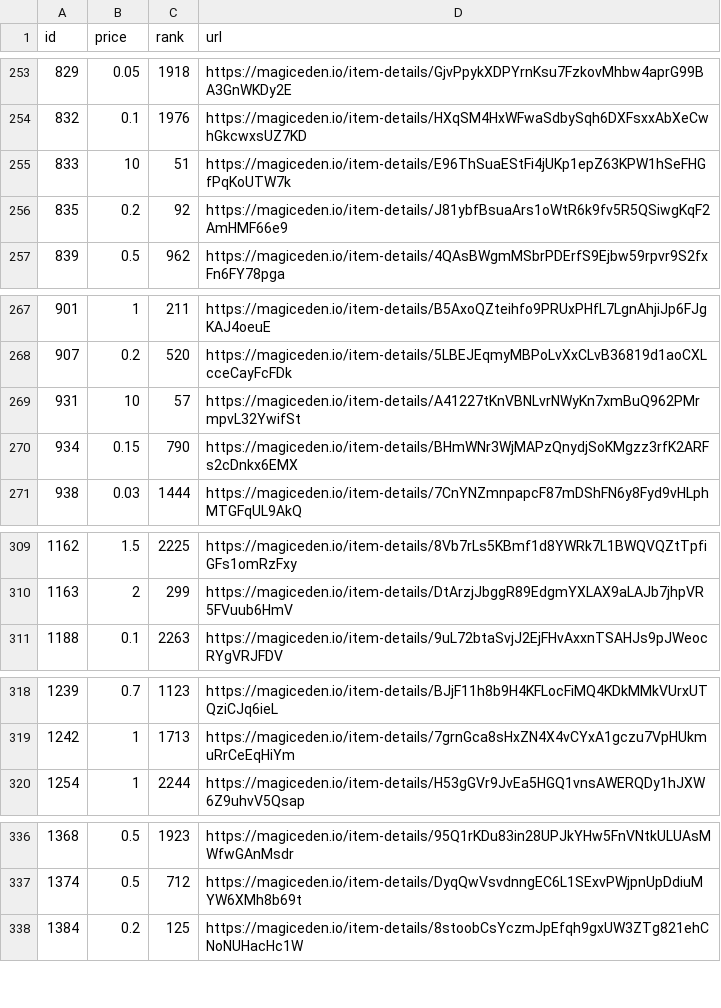
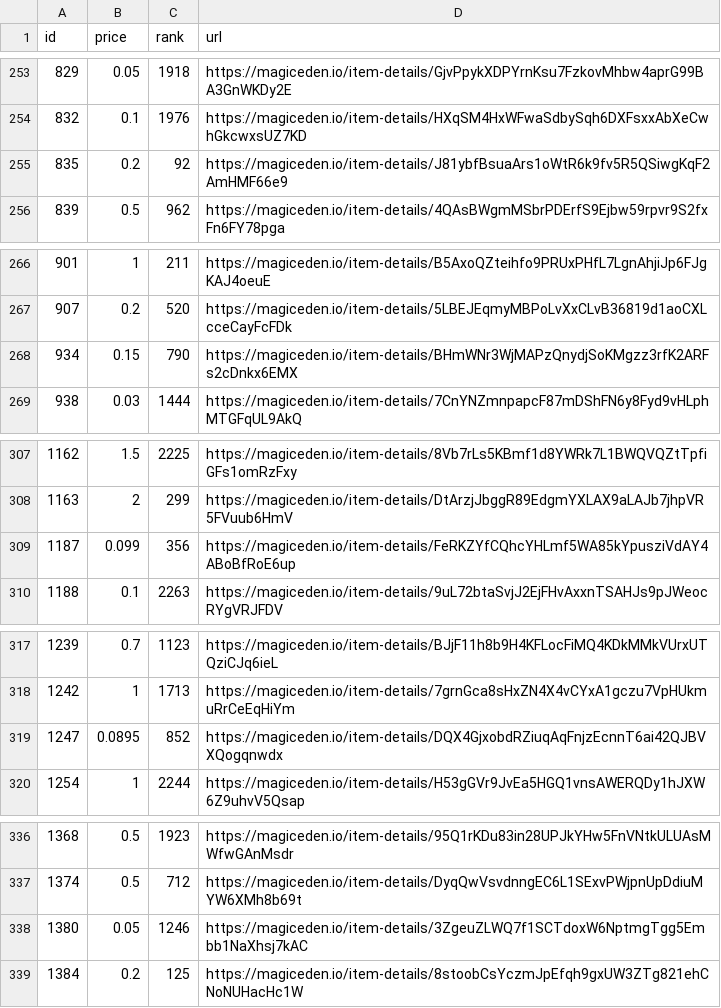
Before and after one commit to braposo/magiceden-wolves-monitor, a CSV file: wolves-data-processed.csv, drawn as a sheet; only a part is shown, gaps mark what is left out; the diff covers the shown part only.

Commit message:
Flat: latest data (2021-10-29T23:38:47.875Z) {   "date": "2021-10-29T23:38:47.875Z",   "files": [     {       "name": "wolves-data-processed.csv",       "deltaBytes": 15,       "source": "https://api-mainnet.magiceden.io/rpc/getListedNFTsByQuery?q=%7B%22%24match%22%3A%7B%22collectionSymbol%22%3A%22wolves_of_sol_street%22%7D%2C%22%24sort%22%3A%7B%22takerAmount%22%3A1%2C%22createdAt%22%3A-1%7D%7D"     },     {       "name": "wolves-data.json",       "deltaBytes": 17324,       "source": "https://api-mainnet.magiceden.io/rpc/getListedNFTsByQuery?q=%7B%22%24match%22%3A%7B%22collectionSymbol%22%3A%22wolves_of_sol_street%22%7D%2C%22%24sort%22%3A%7B%22takerAmount%22%3A1%2C%22createdAt%22%3A-1%7D%7D"     }   ] }

```diff
--- a/wolves-data-processed.csv
+++ b/wolves-data-processed.csv
@@ -254,3 +254,2 @@ id,price,rank,url
 832,0.1,1976,https://magiceden.io/item-details/HXqSM4HxWFwaSdbySqh6DXFsxxAbXeCwhGkcwxsUZ7KD
-833,10,51,https://magiceden.io/item-details/E96ThSuaEStFi4jUKp1epZ63KPW1hSeFHGfPqKoUTW7k
 835,0.2,92,https://magiceden.io/item-details/J81ybfBsuaArs1oWtR6k9fv5R5QSiwgKqF2AmHMF66e9
@@ -268,3 +267,2 @@ id,price,rank,url
 907,0.2,520,https://magiceden.io/item-details/5LBEJEqmyMBPoLvXxCLvB36819d1aoCXLcceCayFcFDk
-931,10,57,https://magiceden.io/item-details/A41227tKnVBNLvrNWyKn7xmBuQ962PMrmpvL32YwifSt
 934,0.15,790,https://magiceden.io/item-details/BHmWNr3WjMAPzQnydjSoKMgzz3rfK2ARFs2cDnkx6EMX
@@ -310,2 +308,3 @@ id,price,rank,url
 1163,2,299,https://magiceden.io/item-details/DtArzjJbggR89EdgmYXLAX9aLAJb7jhpVR5FVuub6HmV
+1187,0.099,356,https://magiceden.io/item-details/FeRKZYfCQhcYHLmf5WA85kYpusziVdAY4ABoBfRoE6up
 1188,0.1,2263,https://magiceden.io/item-details/9uL72btaSvjJ2EjFHvAxxnTSAHJs9pJWeocRYgVRJFDV
@@ -319,2 +318,3 @@ id,price,rank,url
 1242,1,1713,https://magiceden.io/item-details/7grnGca8sHxZN4X4vCYxA1gczu7VpHUkmuRrCeEqHiYm
+1247,0.0895,852,https://magiceden.io/item-details/DQX4GjxobdRZiuqAqFnjzEcnnT6ai42QJBVXQogqnwdx
 1254,1,2244,https://magiceden.io/item-details/H53gGVr9JvEa5HGQ1vnsAWERQDy1hJXW6Z9uhvV5Qsap
@@ -337,2 +337,3 @@ id,price,rank,url
 1374,0.5,712,https://magiceden.io/item-details/DyqQwVsvdnngEC6L1SExvPWjpnUpDdiuMYW6XMh8b69t
+1380,0.05,1246,https://magiceden.io/item-details/3ZgeuZLWQ7f1SCTdoxW6NptmgTgg5Embb1NaXhsj7kAC
 1384,0.2,125,https://magiceden.io/item-details/8stoobCsYczmJpEfqh9gxUW3ZTg821ehCNoNUHacHc1W
```
Also changed, not shown: 1 removed row elsewhere in this file, 1 other file.
